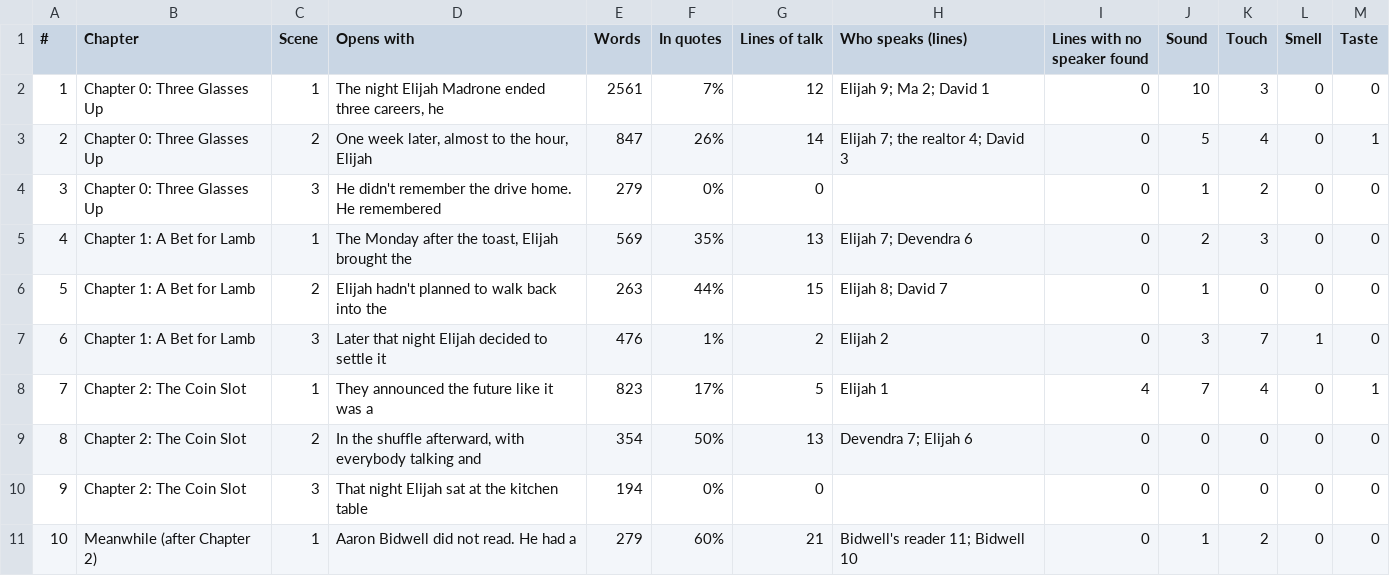
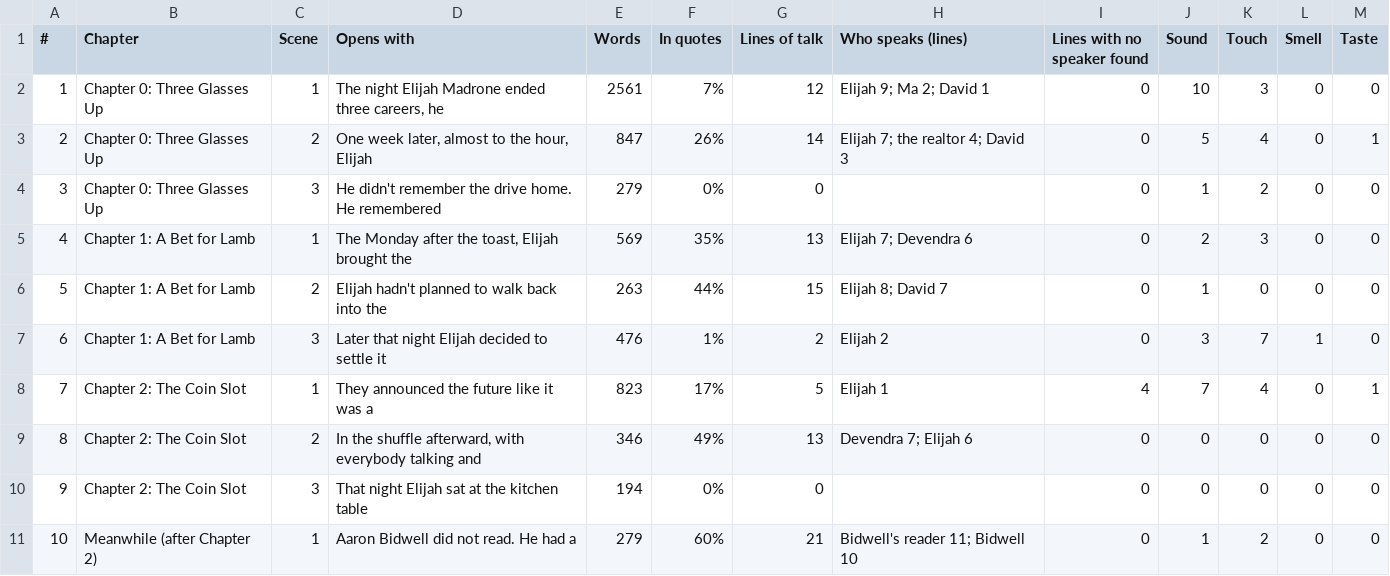
Before and after one commit to ctavolazzi/survivingthesingularity, a CSV file: manuscript/novel/conversations-2026-11-27.csv, drawn as a sheet; only a part is shown.

```diff
--- a/manuscript/novel/conversations-2026-11-27.csv
+++ b/manuscript/novel/conversations-2026-11-27.csv
@@ -8,3 +8,3 @@
 7,Chapter 2: The Coin Slot,1,They announced the future like it was a,823,17%,5,Elijah 1,4,7,4,0,1
-8,Chapter 2: The Coin Slot,2,"In the shuffle afterward, with everybody talking and",354,50%,13,Devendra 7; Elijah 6,0,0,0,0,0
+8,Chapter 2: The Coin Slot,2,"In the shuffle afterward, with everybody talking and",346,49%,13,Devendra 7; Elijah 6,0,0,0,0,0
 9,Chapter 2: The Coin Slot,3,That night Elijah sat at the kitchen table,194,0%,0,,0,0,0,0,0
```
Also changed, not shown: manuscript/novel/scene-sheet-2026-11-27.csv, 4 other files.
